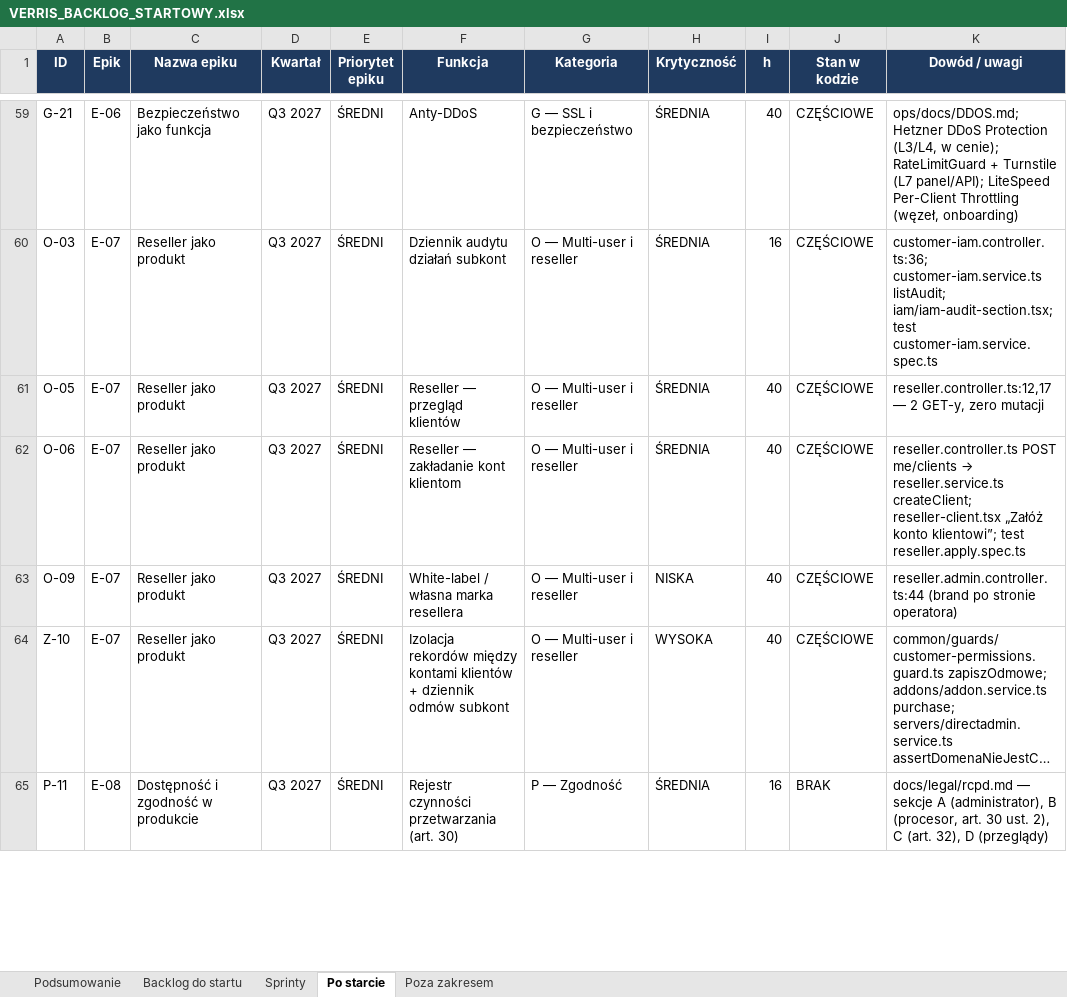
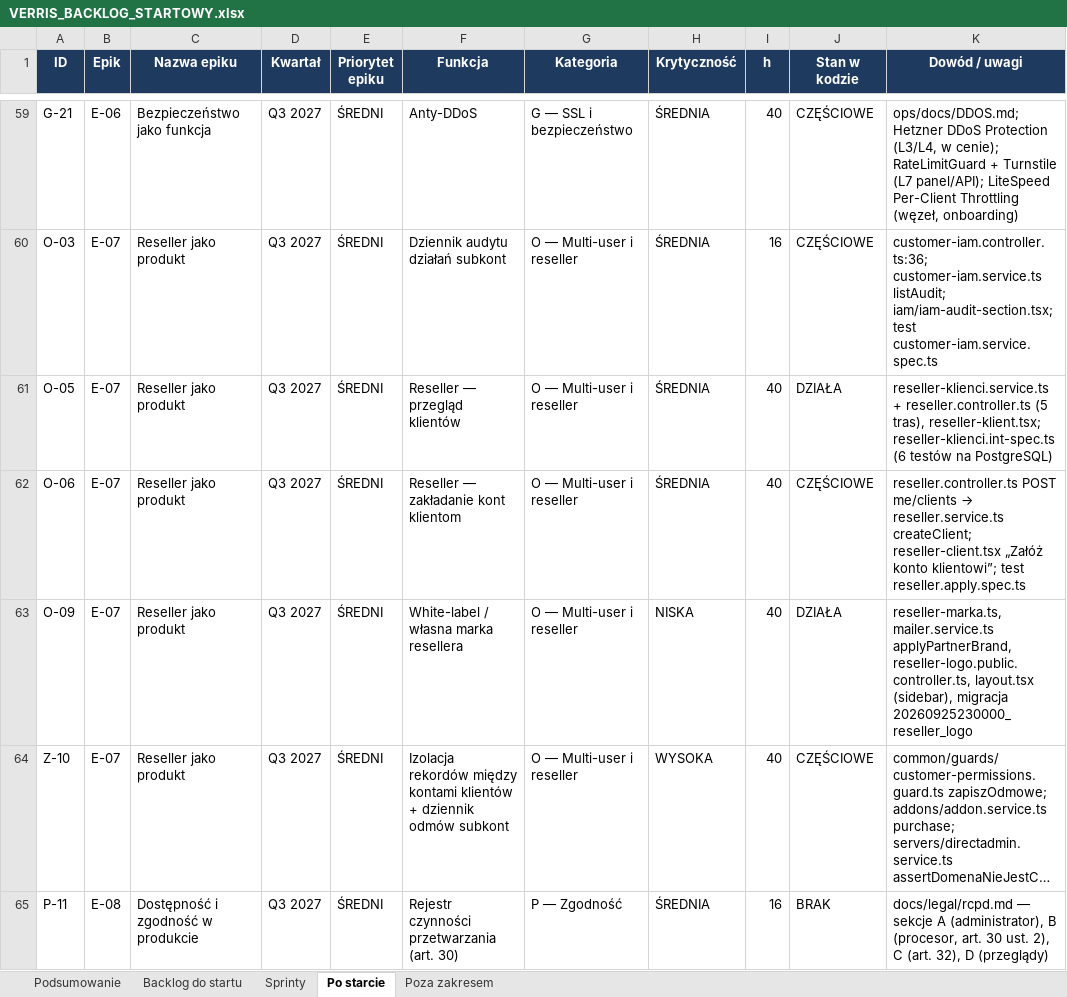
Before and after one commit to dominik-hvln/verris, an Excel workbook: plan-startowy-2026-08/VERRIS_BACKLOG_STARTOWY.xlsx, sheet Po starcie, drawn as a sheet; only a part is shown, gaps mark what is left out; long unchanged cells end in …; values as stored, in another font and other column widths than the file's, no borders; the diff names each change by its address in the sheet, - before the commit and + after, or states it on an @@ line.

```diff
--- a/plan-startowy-2026-08/VERRIS_BACKLOG_STARTOWY.xlsx (sheet Po starcie)
+++ b/plan-startowy-2026-08/VERRIS_BACKLOG_STARTOWY.xlsx (sheet Po starcie)
-J61 (Stan w kodzie): CZĘŚCIOWE
+J61 (Stan w kodzie): DZIAŁA
-K61 (Dowód / uwagi): reseller.controller.ts:12,17 — 2 GET-y, zero mutacji
+K61 (Dowód / uwagi): reseller-klienci.service.ts + reseller.controller.ts (5 tras), reseller-klient.tsx; reseller-klienci.int-spec.ts (6 testów na PostgreSQL)
-J63 (Stan w kodzie): CZĘŚCIOWE
+J63 (Stan w kodzie): DZIAŁA
-K63 (Dowód / uwagi): reseller.admin.controller.ts:44 (brand po stronie operatora)
+K63 (Dowód / uwagi): reseller-marka.ts, mailer.service.ts applyPartnerBrand, reseller-logo.public.controller.ts, layout.tsx (sidebar), migracja 20260925230000_reseller_logo
```
Also changed, not shown: sheet Backlog do startu, audyt-parytetu-2026-08/VERRIS_PARYTET_FUNKCJI_2026-08.xlsx, 2 other files.
